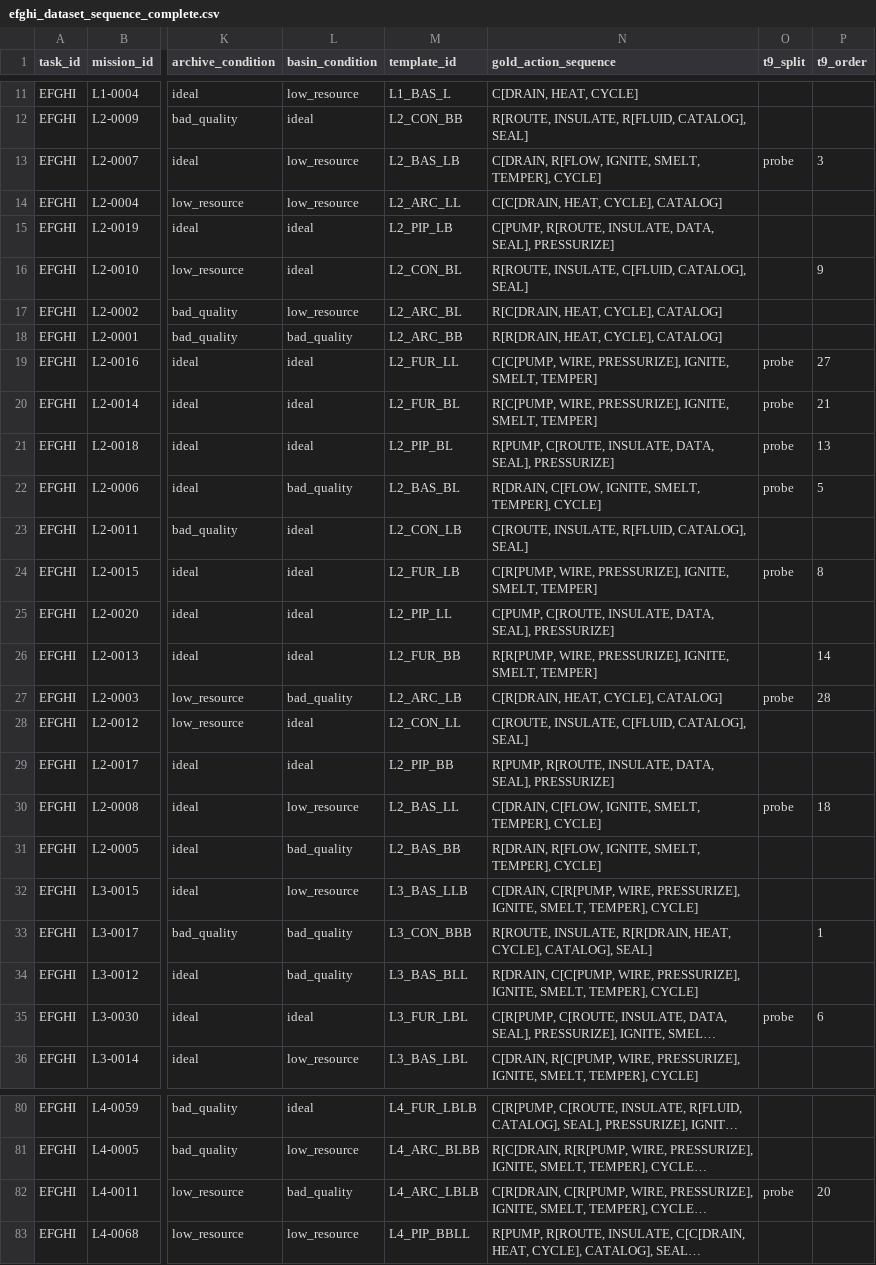
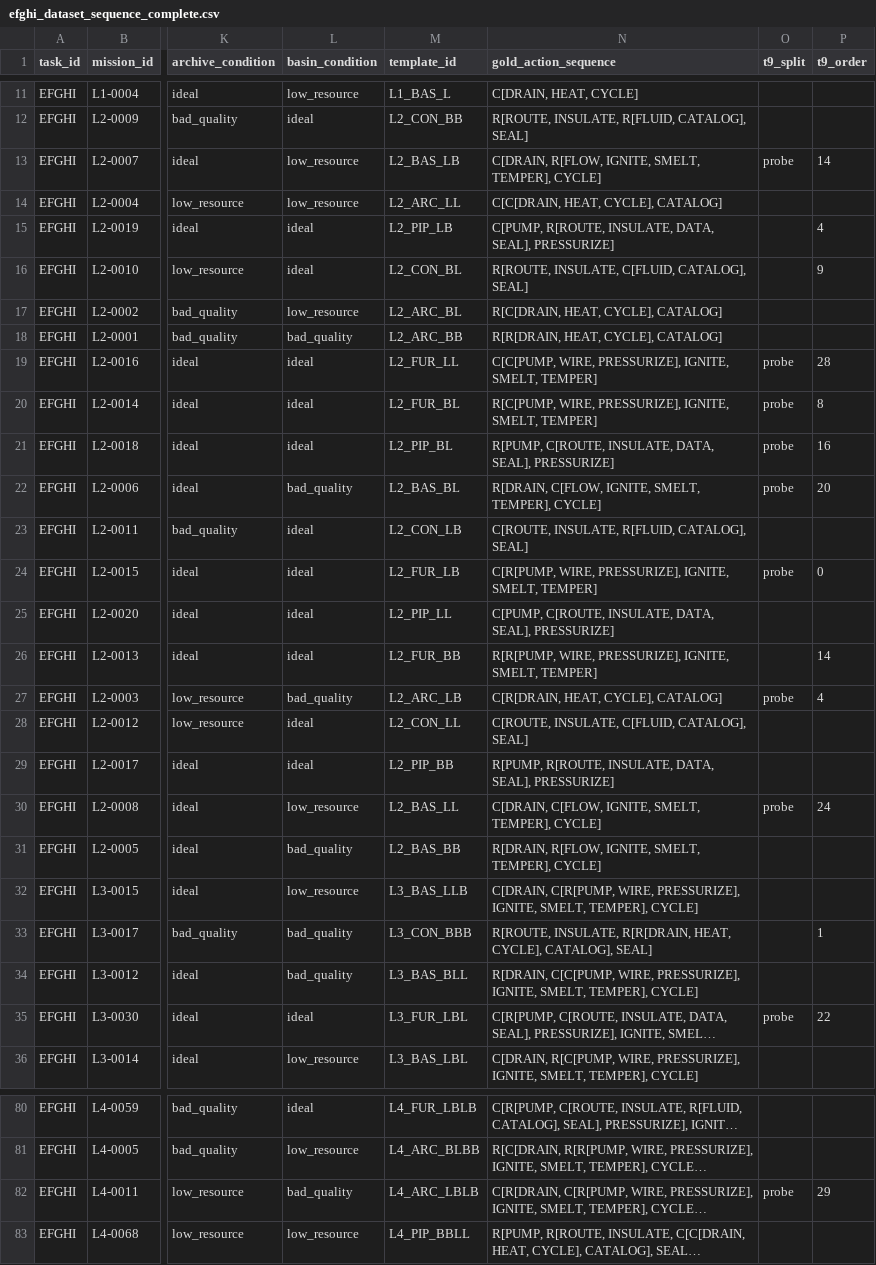
Before and after one commit to haesoo-park/gcsg-benchmark, a CSV file: common/data/efghi_dataset_sequence_complete.csv, drawn as a sheet; only a part is shown, gaps mark what is left out; long unchanged cells end in …; the diff covers the shown part only; the diff names each change by its address in the sheet, - before the commit and + after, or states it on an @@ line.

```diff
--- a/common/data/efghi_dataset_sequence_complete.csv
+++ b/common/data/efghi_dataset_sequence_complete.csv
-P13 (t9_order): 3
+P13 (t9_order): 14
-P15 (t9_order): (empty)
+P15 (t9_order): 4
-P19 (t9_order): 27
+P19 (t9_order): 28
-P20 (t9_order): 21
+P20 (t9_order): 8
-P21 (t9_order): 13
+P21 (t9_order): 16
-P22 (t9_order): 5
+P22 (t9_order): 20
-P24 (t9_order): 8
+P24 (t9_order): 0
-P27 (t9_order): 28
+P27 (t9_order): 4
-P30 (t9_order): 18
+P30 (t9_order): 24
-P35 (t9_order): 6
+P35 (t9_order): 22
-P82 (t9_order): 20
+P82 (t9_order): 29
```
Also changed, not shown: 23 edited cells elsewhere in this file, common/data/dataset_state_complete.csv, 1 other file.
